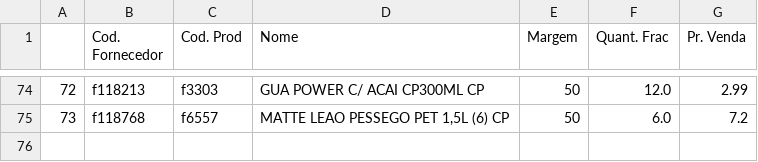
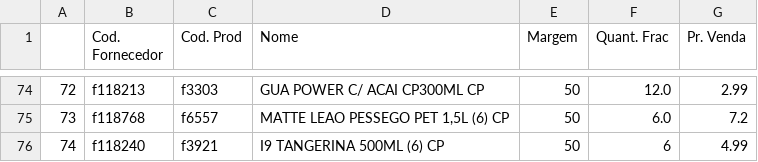
Before and after one commit to I3run01/PY-Auto-Preco-V2, a CSV file: CC BD.csv, drawn as a sheet; only a part is shown, gaps mark what is left out; the diff names each change by its address in the sheet, - before the commit and + after, or states it on an @@ line.

```diff
--- a/CC BD.csv
+++ b/CC BD.csv
+row 76: 74 | f118240 | f3921 | I9 TANGERINA 500ML (6) CP | 50 | 6 | 4.99
```
Also changed, not shown: Tirol BD.csv, 1 other file.
